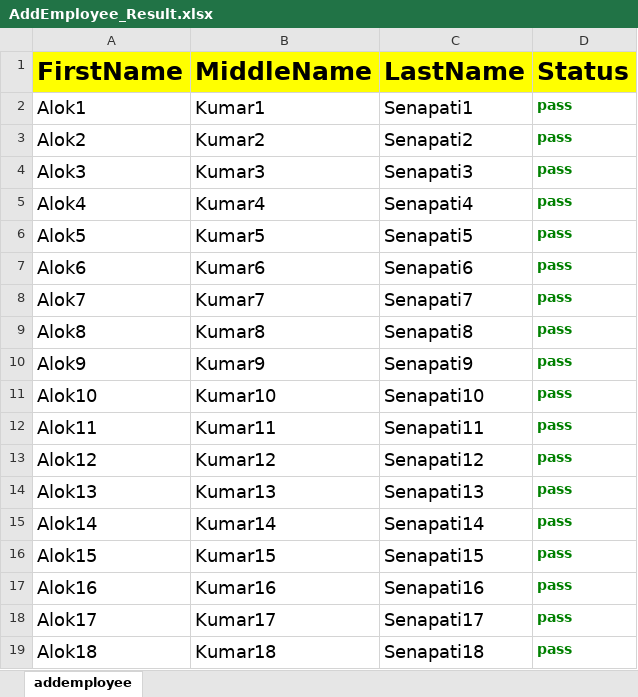
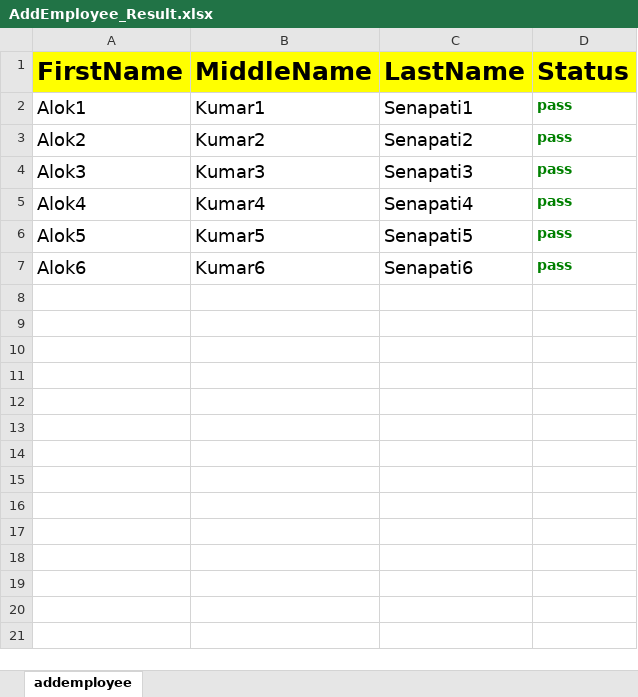
Before and after one commit to aloksenapati45/DataDriven_FrameWork, an Excel workbook: DataDriven_FrameWork/FileOutput/AddEmployee_Result.xlsx, sheet addemployee, drawn as a sheet; values as stored, in another font and other column widths than the file's, no borders; the diff names each change by its address in the sheet, - before the commit and + after, or states it on an @@ line.

```diff
--- a/DataDriven_FrameWork/FileOutput/AddEmployee_Result.xlsx (sheet addemployee)
+++ b/DataDriven_FrameWork/FileOutput/AddEmployee_Result.xlsx (sheet addemployee)
-row 8: Alok7 | Kumar7 | Senapati7 | pass
-row 9: Alok8 | Kumar8 | Senapati8 | pass
-row 10: Alok9 | Kumar9 | Senapati9 | pass
-row 11: Alok10 | Kumar10 | Senapati10 | pass
-row 12: Alok11 | Kumar11 | Senapati11 | pass
-row 13: Alok12 | Kumar12 | Senapati12 | pass
-row 14: Alok13 | Kumar13 | Senapati13 | pass
-row 15: Alok14 | Kumar14 | Senapati14 | pass
-row 16: Alok15 | Kumar15 | Senapati15 | pass
-row 17: Alok16 | Kumar16 | Senapati16 | pass
-row 18: Alok17 | Kumar17 | Senapati17 | pass
-row 19: Alok18 | Kumar18 | Senapati18 | pass
```
Also changed, not shown: DataDriven_FrameWork/FileInput/AddEmployee.xlsx, 1 other file.
